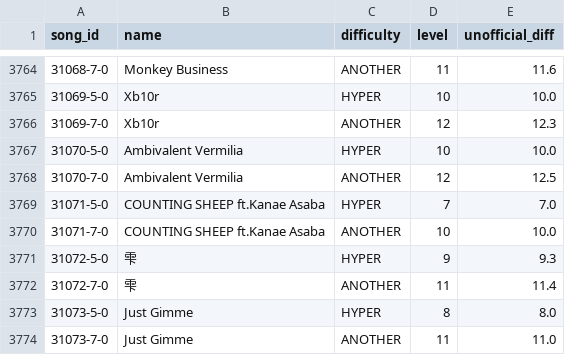
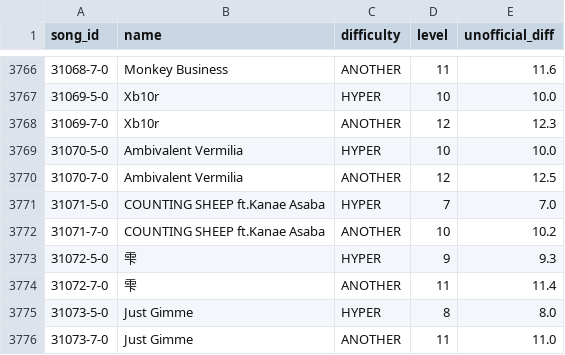
Before and after one commit to ryowatanabe/iidx-dp-unofficial-difficulty-scraper, a CSV file: data/unofficial_difficulty.csv, drawn as a sheet; only a part is shown, gaps mark what is left out; the diff covers the shown part only.

Commit message:
data update

```diff
--- a/data/unofficial_difficulty.csv
+++ b/data/unofficial_difficulty.csv
@@ -3769,3 +3771,3 @@ song_id,name,difficulty,level,unofficial_diff
 31071-5-0,"COUNTING SHEEP ft.Kanae Asaba",HYPER,7,7.0
-31071-7-0,"COUNTING SHEEP ft.Kanae Asaba",ANOTHER,10,10.0
+31071-7-0,"COUNTING SHEEP ft.Kanae Asaba",ANOTHER,10,10.2
 31072-5-0,"雫",HYPER,9,9.3
```
Also changed, not shown: 10 added rows and 25 edited cells elsewhere in this file, data/ereternet_difficulty.csv, data/ereternet_difficulty_diffonly.csv, 1 other file.
